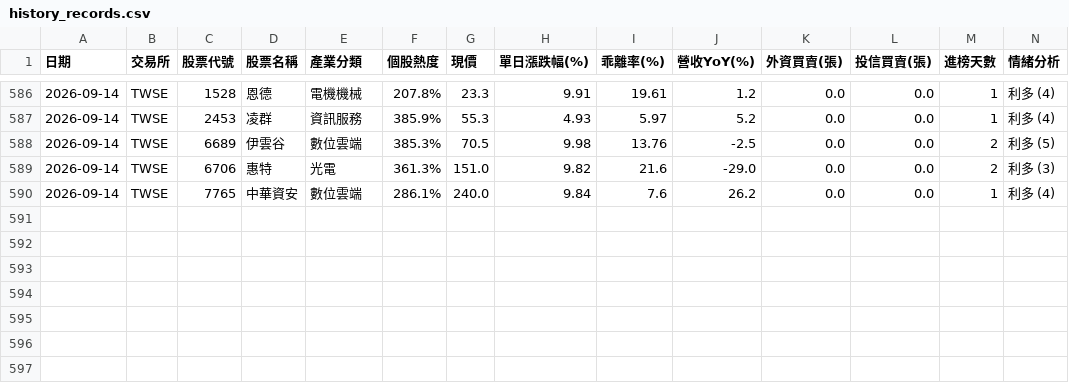
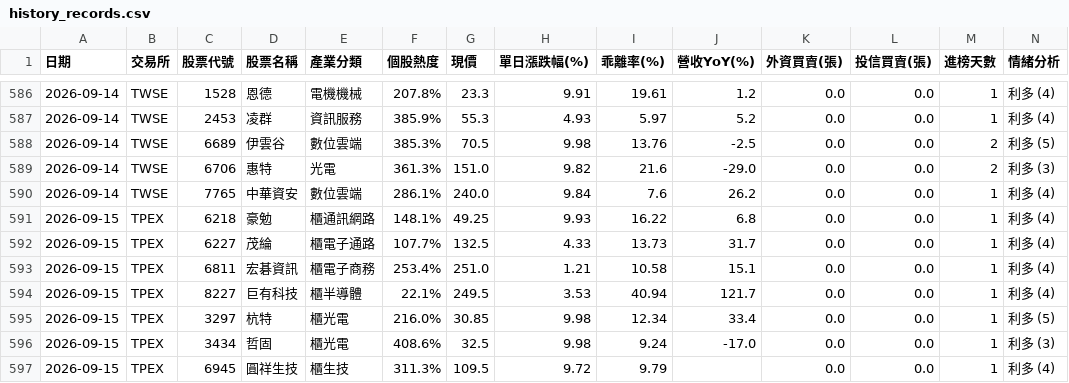
Before and after one commit to ns30178/tw-hot-stocks, a CSV file: history_records.csv, drawn as a sheet; only a part is shown, gaps mark what is left out; rows hold the shown columns only; the diff names each change by its address in the sheet, - before the commit and + after, or states it on an @@ line.

```diff
--- a/history_records.csv
+++ b/history_records.csv
+row 591: 2026-09-15 | TPEX | 6218 | 豪勉 | 櫃通訊網路 | 148.1% | 49.25 | 9.93 | 16.22 | 6.8 | 0.0 | 0.0 | 1 | 利多 (4)
+row 592: 2026-09-15 | TPEX | 6227 | 茂綸 | 櫃電子通路 | 107.7% | 132.5 | 4.33 | 13.73 | 31.7 | 0.0 | 0.0 | 1 | 利多 (4)
+row 593: 2026-09-15 | TPEX | 6811 | 宏碁資訊 | 櫃電子商務 | 253.4% | 251.0 | 1.21 | 10.58 | 15.1 | 0.0 | 0.0 | 1 | 利多 (4)
+row 594: 2026-09-15 | TPEX | 8227 | 巨有科技 | 櫃半導體 | 22.1% | 249.5 | 3.53 | 40.94 | 121.7 | 0.0 | 0.0 | 1 | 利多 (4)
+row 595: 2026-09-15 | TPEX | 3297 | 杭特 | 櫃光電 | 216.0% | 30.85 | 9.98 | 12.34 | 33.4 | 0.0 | 0.0 | 1 | 利多 (5)
+row 596: 2026-09-15 | TPEX | 3434 | 哲固 | 櫃光電 | 408.6% | 32.5 | 9.98 | 9.24 | -17.0 | 0.0 | 0.0 | 1 | 利多 (3)
+row 597: 2026-09-15 | TPEX | 6945 | 圓祥生技 | 櫃生技 | 311.3% | 109.5 | 9.72 | 9.79 |  | 0.0 | 0.0 | 1 | 利多 (4)
```
Also changed, not shown: 1 other file.
